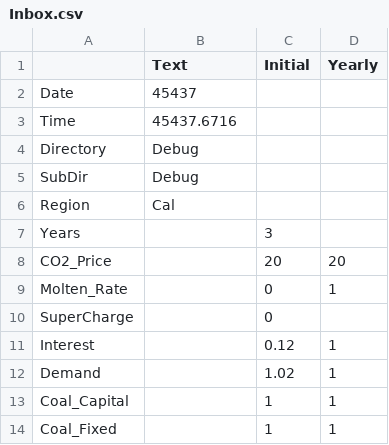
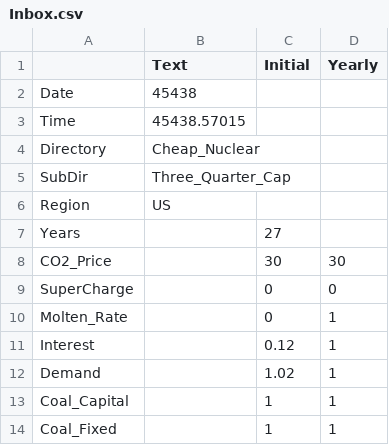
Before and after one commit to renaldinE/Optimize, a CSV file: Python/Mailbox/Inbox.csv, drawn as a sheet; only a part is shown.

Commit message:
Added SuperCharge

```diff
--- a/Python/Mailbox/Inbox.csv
+++ b/Python/Mailbox/Inbox.csv
@@ -1,11 +1,11 @@
 ,Text,Initial,Yearly
-Date,45437,,
-Time,45437.6716,,
-Directory,Debug,,
-SubDir,Debug,,
-Region,Cal,,
-Years,,3,
-CO2_Price,,20,20
+Date,45438,,
+Time,45438.57015,,
+Directory,Cheap_Nuclear,,
+SubDir,Three_Quarter_Cap,,
+Region,US,,
+Years,,27,
+CO2_Price,,30,30
+SuperCharge,,0,0
 Molten_Rate,,0,1
-SuperCharge,,0,
 Interest,,0.12,1
```
